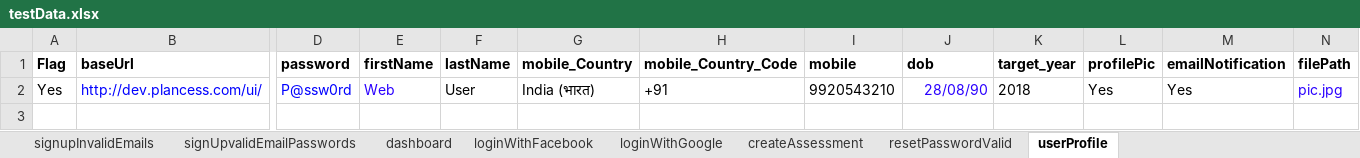
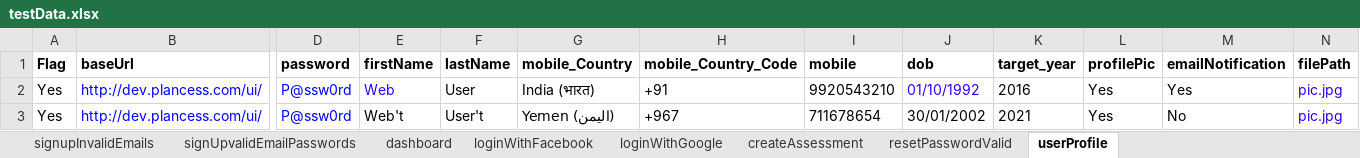
Before and after one commit to clmathuriya/webdriver, an Excel workbook: src/main/resources/testData.xlsx, sheet userProfile, drawn as a sheet; only a part is shown, gaps mark what is left out; values as stored, in another font and other column widths than the file's, no borders; rows hold the shown columns only; the diff names each change by its address in the sheet, - before the commit and + after, or states it on an @@ line.

Commit message:
Updated Mobile No and Birthdate selection changes

```diff
--- a/src/main/resources/testData.xlsx (sheet userProfile)
+++ b/src/main/resources/testData.xlsx (sheet userProfile)
-J2 (dob): 28/08/90
+J2 (dob): 01/10/1992
-K2 (target_year): 2018
+K2 (target_year): 2016
+row 3: Yes | http://dev.plancess.com/ui/ | P@ssw0rd | Web't | User't | Yemen (اليمن) | +967 | 711678654 | 30/01/2002 | 2021 | Yes | No | pic.jpg
```
Also changed, not shown: 3 other files.
